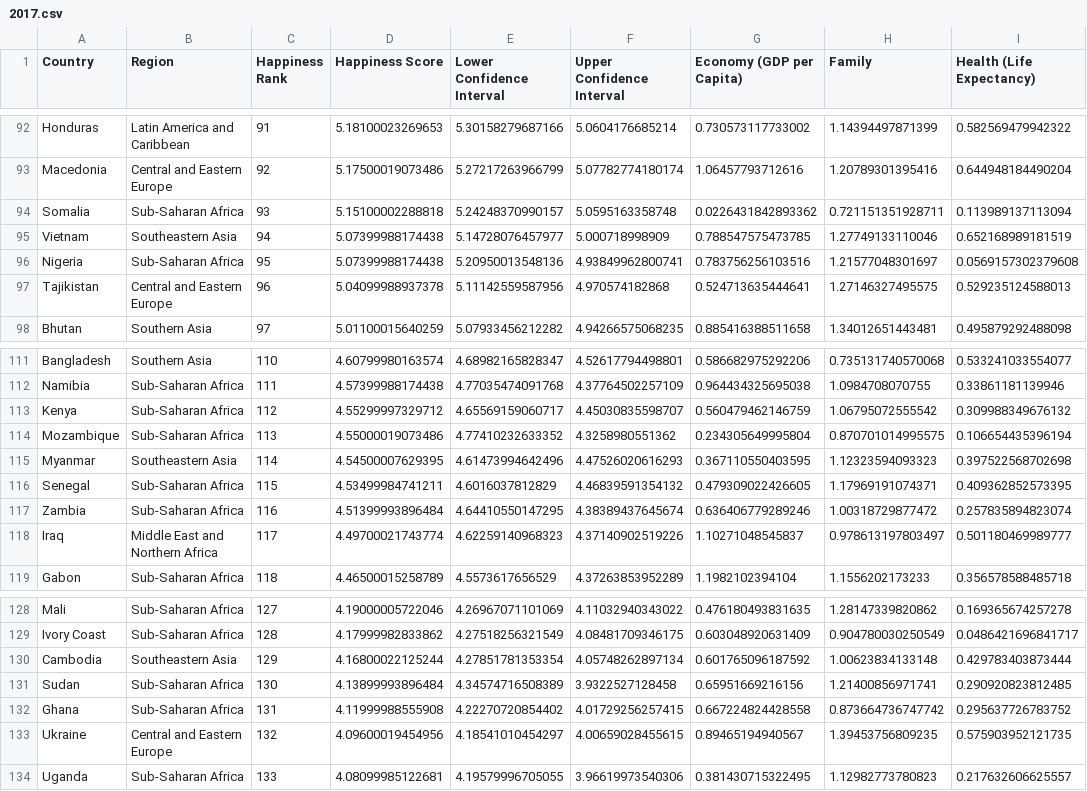
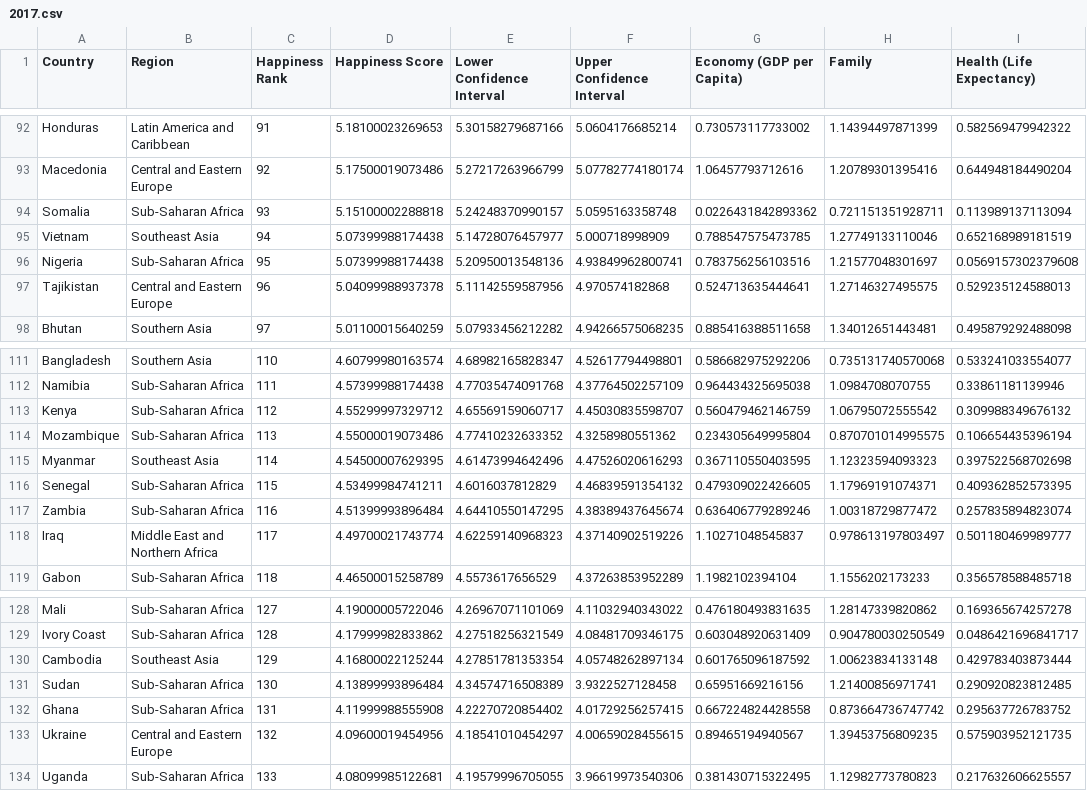
Before and after one commit to hooyunzhe/WorldHappinessAnalysis, a CSV file: Assets/2017.csv, drawn as a sheet; only a part is shown, gaps mark what is left out; the diff covers the shown part only; the diff names each change by its address in the sheet, - before the commit and + after, or states it on an @@ line.

Commit message:
Added 3 functions (avgValueOfCountryByRange, allAvgValuesOfRegionByRange, avgValueOfRegionByRange) and cleaned up data

```diff
--- a/Assets/2017.csv
+++ b/Assets/2017.csv
-B95 (Region): Southeastern Asia
+B95 (Region): Southeast Asia
-B115 (Region): Southeastern Asia
+B115 (Region): Southeast Asia
-B130 (Region): Southeastern Asia
+B130 (Region): Southeast Asia
```
Also changed, not shown: 5 edited cells elsewhere in this file, Assets/2018.csv, Assets/2019.csv, 2 other files.
